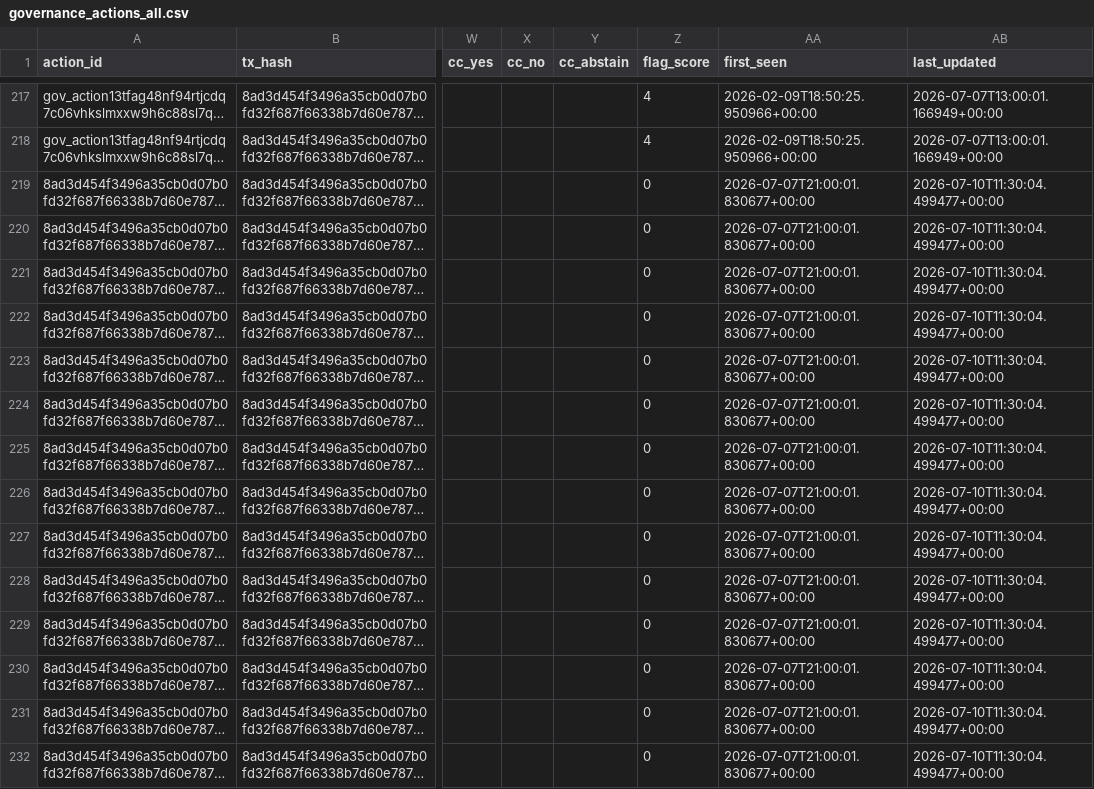
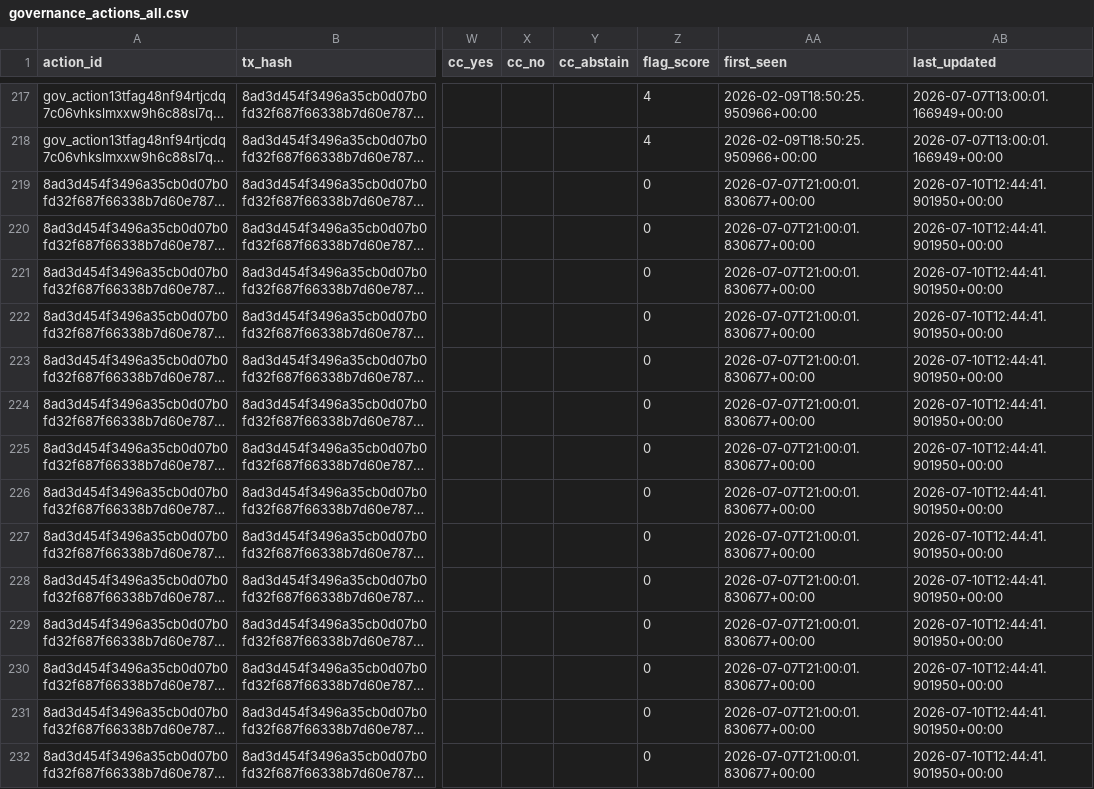
Before and after one commit to BEACNpool/beacn-drep-resources, a CSV file: data/input/governance/governance_actions_all.csv, drawn as a sheet; only a part is shown, gaps mark what is left out; long unchanged cells end in …; the diff covers the shown part only; the diff names each change by its address in the sheet, - before the commit and + after, or states it on an @@ line.

```diff
--- a/data/input/governance/governance_actions_all.csv
+++ b/data/input/governance/governance_actions_all.csv
-AB219:AB232 (last_updated): 2026-07-10T11:30:04.499477+00:00
+AB219:AB232 (last_updated): 2026-07-10T12:44:41.901950+00:00
```
Also changed, not shown: 136 edited cells elsewhere in this file, data/input/governance/anchor_documents_index.csv, data/input/governance/decision_support/deep_research_dossiers.csv, 23 other files.
